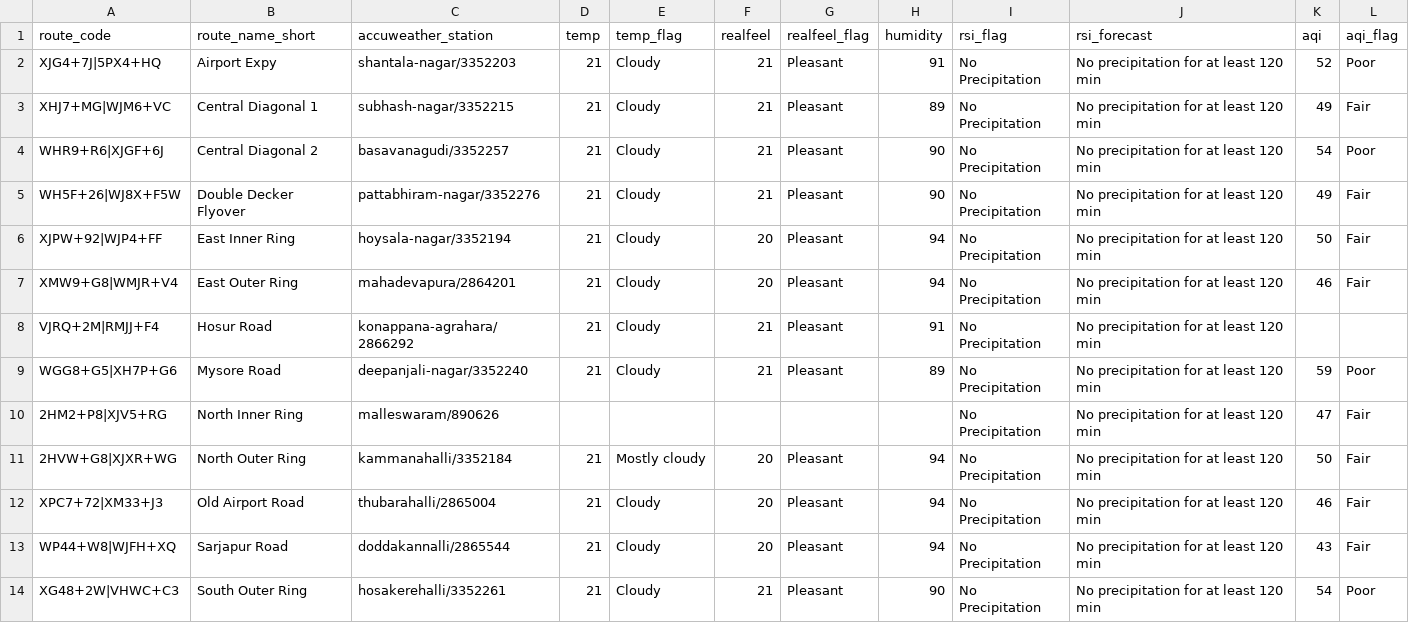
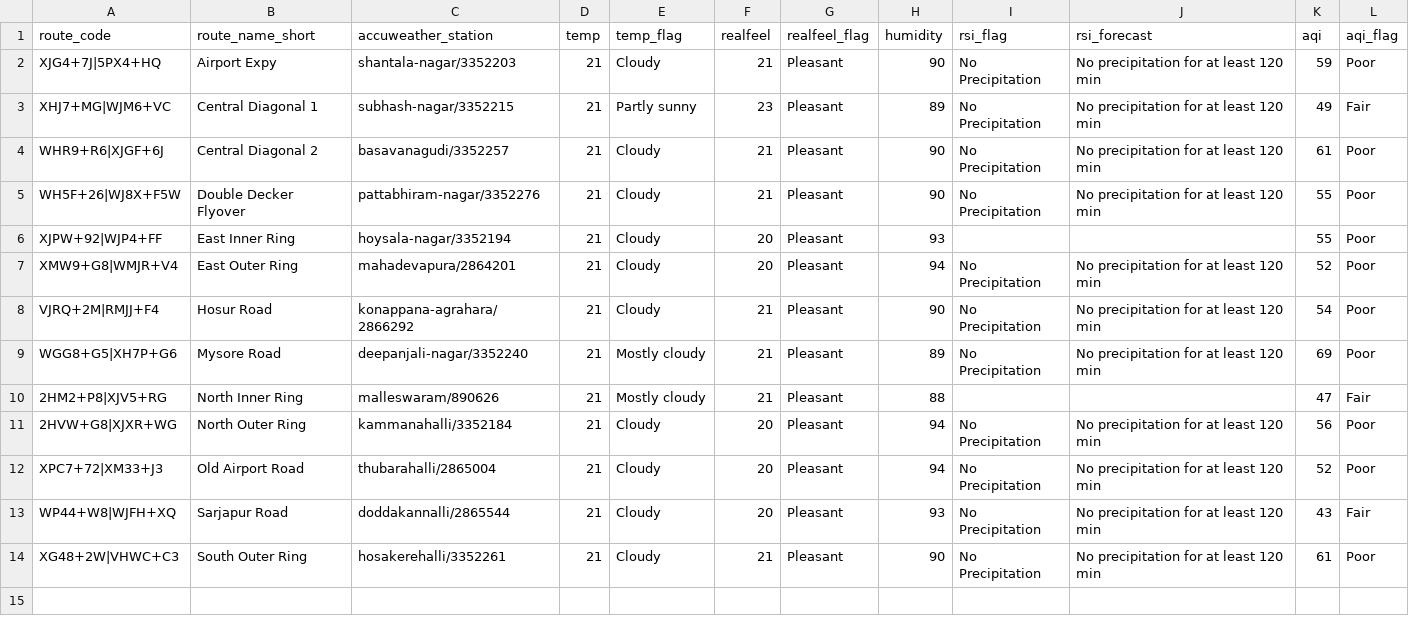
Before and after one commit to thecont1/blr-traffic-monitor, a CSV file: data/csv-weather-snapshot.csv, drawn as a sheet.

```diff
--- a/data/csv-weather-snapshot.csv
+++ b/data/csv-weather-snapshot.csv
@@ -1,14 +1,14 @@
 route_code,route_name_short,accuweather_station,temp,temp_flag,realfeel,realfeel_flag,humidity,rsi_flag,rsi_forecast,aqi,aqi_flag
-XJG4+7J|5PX4+HQ,Airport Expy,shantala-nagar/3352203,21,Cloudy,21,Pleasant,91,No Precipitation,No precipitation for at least 120 min,52,Poor
-XHJ7+MG|WJM6+VC,Central Diagonal 1,subhash-nagar/3352215,21,Cloudy,21,Pleasant,89,No Precipitation,No precipitation for at least 120 min,49,Fair
-WHR9+R6|XJGF+6J,Central Diagonal 2,basavanagudi/3352257,21,Cloudy,21,Pleasant,90,No Precipitation,No precipitation for at least 120 min,54,Poor
-WH5F+26|WJ8X+F5W,Double Decker Flyover,pattabhiram-nagar/3352276,21,Cloudy,21,Pleasant,90,No Precipitation,No precipitation for at least 120 min,49,Fair
-XJPW+92|WJP4+FF,East Inner Ring,hoysala-nagar/3352194,21,Cloudy,20,Pleasant,94,No Precipitation,No precipitation for at least 120 min,50,Fair
-XMW9+G8|WMJR+V4,East Outer Ring,mahadevapura/2864201,21,Cloudy,20,Pleasant,94,No Precipitation,No precipitation for at least 120 min,46,Fair
-VJRQ+2M|RMJJ+F4,Hosur Road,konappana-agrahara/2866292,21,Cloudy,21,Pleasant,91,No Precipitation,No precipitation for at least 120 min,,
-WGG8+G5|XH7P+G6,Mysore Road,deepanjali-nagar/3352240,21,Cloudy,21,Pleasant,89,No Precipitation,No precipitation for at least 120 min,59,Poor
-2HM2+P8|XJV5+RG,North Inner Ring,malleswaram/890626,,,,,,No Precipitation,No precipitation for at least 120 min,47,Fair
-2HVW+G8|XJXR+WG,North Outer Ring,kammanahalli/3352184,21,Mostly cloudy,20,Pleasant,94,No Precipitation,No precipitation for at least 120 min,50,Fair
-XPC7+72|XM33+J3,Old Airport Road,thubarahalli/2865004,21,Cloudy,20,Pleasant,94,No Precipitation,No precipitation for at least 120 min,46,Fair
-WP44+W8|WJFH+XQ,Sarjapur Road,doddakannalli/2865544,21,Cloudy,20,Pleasant,94,No Precipitation,No precipitation for at least 120 min,43,Fair
-XG48+2W|VHWC+C3,South Outer Ring,hosakerehalli/3352261,21,Cloudy,21,Pleasant,90,No Precipitation,No precipitation for at least 120 min,54,Poor
+XJG4+7J|5PX4+HQ,Airport Expy,shantala-nagar/3352203,21,Cloudy,21,Pleasant,90,No Precipitation,No precipitation for at least 120 min,59,Poor
+XHJ7+MG|WJM6+VC,Central Diagonal 1,subhash-nagar/3352215,21,Partly sunny,23,Pleasant,89,No Precipitation,No precipitation for at least 120 min,49,Fair
+WHR9+R6|XJGF+6J,Central Diagonal 2,basavanagudi/3352257,21,Cloudy,21,Pleasant,90,No Precipitation,No precipitation for at least 120 min,61,Poor
+WH5F+26|WJ8X+F5W,Double Decker Flyover,pattabhiram-nagar/3352276,21,Cloudy,21,Pleasant,90,No Precipitation,No precipitation for at least 120 min,55,Poor
+XJPW+92|WJP4+FF,East Inner Ring,hoysala-nagar/3352194,21,Cloudy,20,Pleasant,93,,,55,Poor
+XMW9+G8|WMJR+V4,East Outer Ring,mahadevapura/2864201,21,Cloudy,20,Pleasant,94,No Precipitation,No precipitation for at least 120 min,52,Poor
+VJRQ+2M|RMJJ+F4,Hosur Road,konappana-agrahara/2866292,21,Cloudy,21,Pleasant,90,No Precipitation,No precipitation for at least 120 min,54,Poor
+WGG8+G5|XH7P+G6,Mysore Road,deepanjali-nagar/3352240,21,Mostly cloudy,21,Pleasant,89,No Precipitation,No precipitation for at least 120 min,69,Poor
+2HM2+P8|XJV5+RG,North Inner Ring,malleswaram/890626,21,Mostly cloudy,21,Pleasant,88,,,47,Fair
+2HVW+G8|XJXR+WG,North Outer Ring,kammanahalli/3352184,21,Cloudy,20,Pleasant,94,No Precipitation,No precipitation for at least 120 min,56,Poor
+XPC7+72|XM33+J3,Old Airport Road,thubarahalli/2865004,21,Cloudy,20,Pleasant,94,No Precipitation,No precipitation for at least 120 min,52,Poor
+WP44+W8|WJFH+XQ,Sarjapur Road,doddakannalli/2865544,21,Cloudy,20,Pleasant,93,No Precipitation,No precipitation for at least 120 min,43,Fair
+XG48+2W|VHWC+C3,South Outer Ring,hosakerehalli/3352261,21,Cloudy,21,Pleasant,90,No Precipitation,No precipitation for at least 120 min,61,Poor
```
Also changed, not shown: 1 other file.
